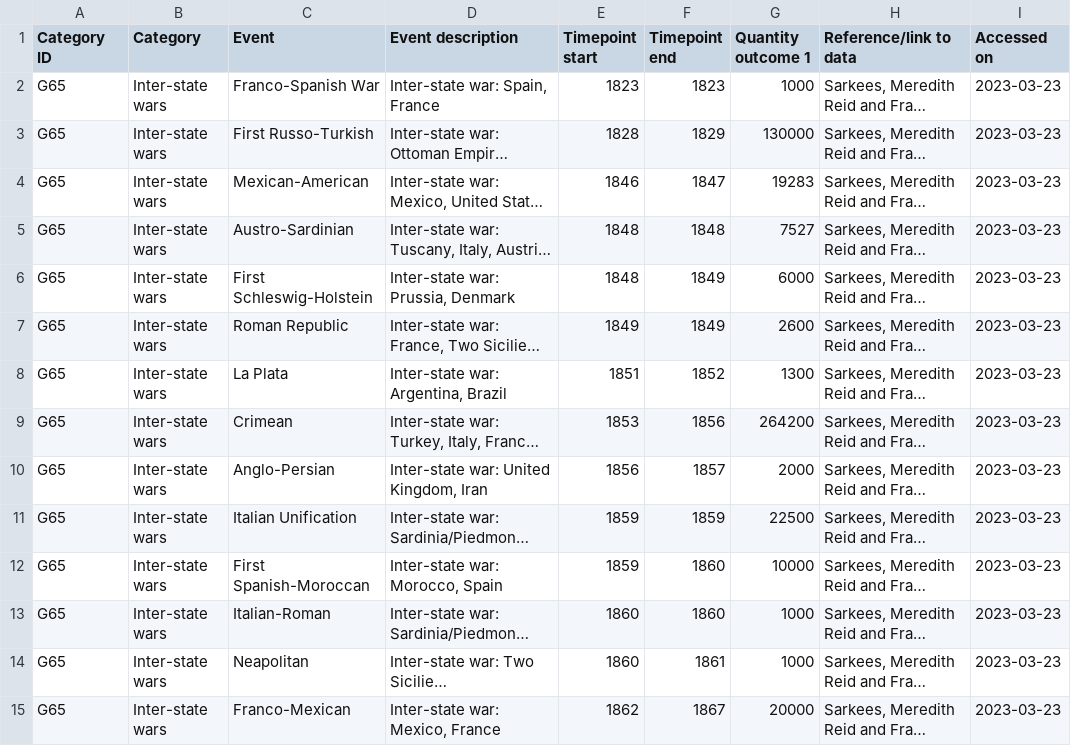
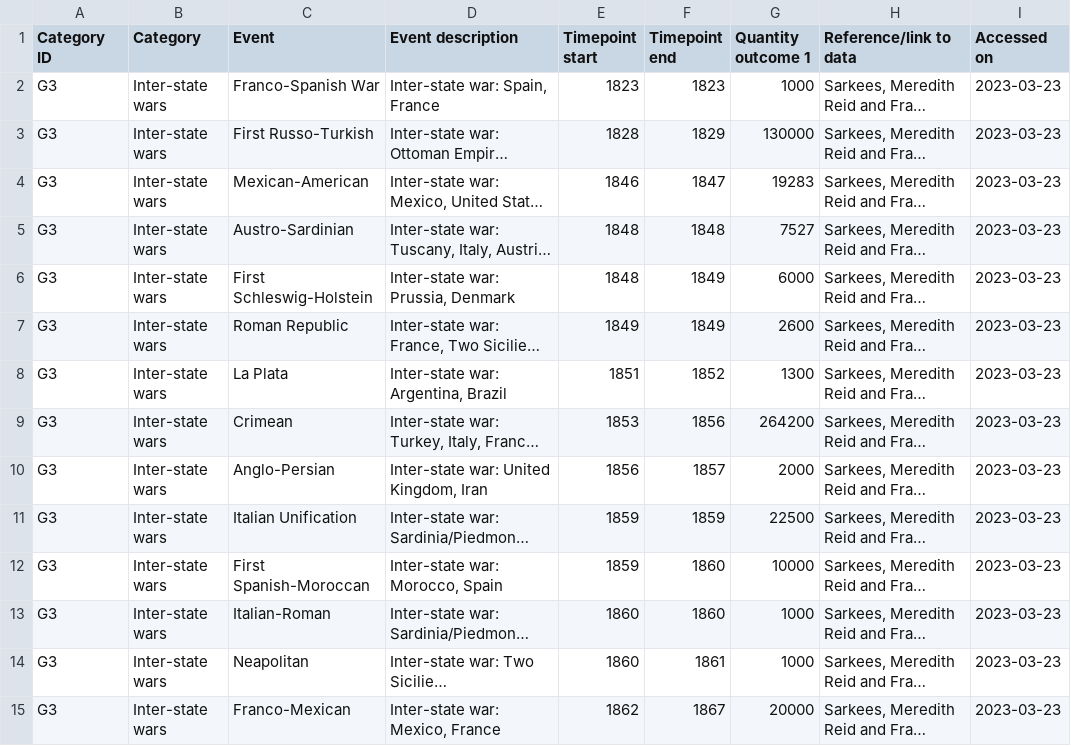
Before and after one commit to gjusticea/wiki-scrape, a CSV file: output/list of interstate wars.csv, drawn as a sheet; only a part is shown; long unchanged cells end in …; the diff covers the shown part only; the diff names each change by its address in the sheet, - before the commit and + after, or states it on an @@ line.

```diff
--- a/output/list of interstate wars.csv
+++ b/output/list of interstate wars.csv
-A2:A15 (Category ID): G65
+A2:A15 (Category ID): G3
```
Also changed, not shown: 81 edited cells elsewhere in this file, output/list of civil wars.csv, output/list of colonial wars.csv, 6 other files.
